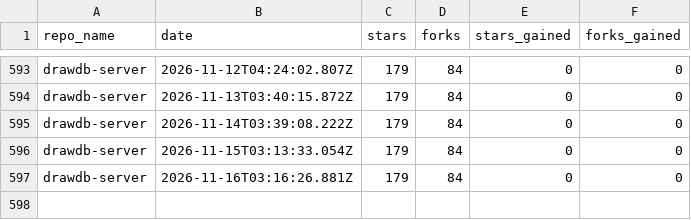
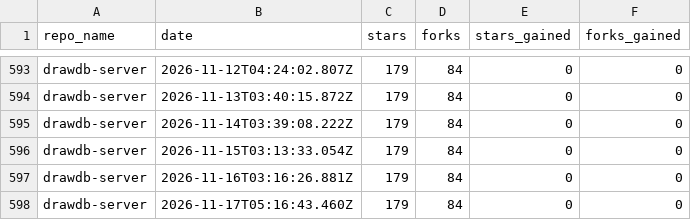
Before and after one commit to drawdb-io/gh-analytics, a CSV file: reports/drawdb-server.csv, drawn as a sheet; only a part is shown, gaps mark what is left out; the diff names each change by its address in the sheet, - before the commit and + after, or states it on an @@ line.

```diff
--- a/reports/drawdb-server.csv
+++ b/reports/drawdb-server.csv
+row 598: drawdb-server | 2026-11-17T05:16:43.460Z | 179 | 84 | 0 | 0
```
Also changed, not shown: reports/.github.csv, reports/docs.csv, 27 other files.
